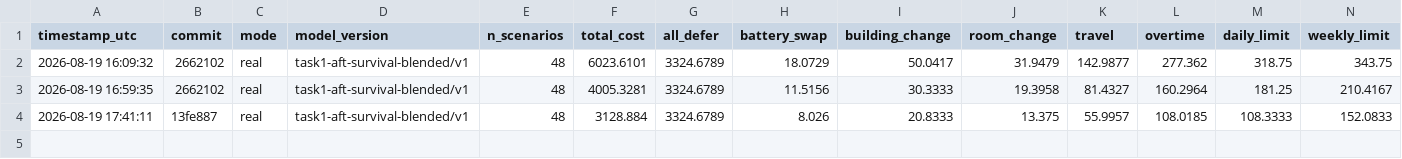
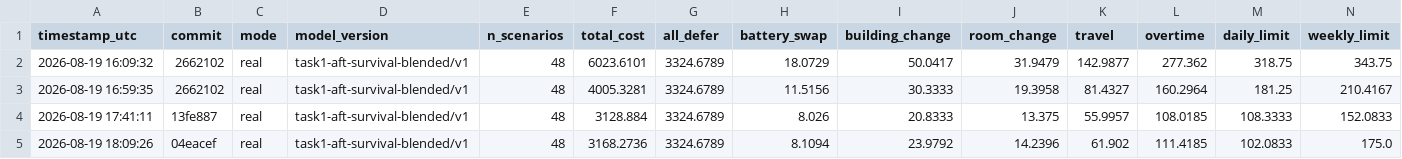
Before and after one commit to rabrie10/BatterySwapAI2026-MR, a CSV file: docs/local_benchmark_log.csv, drawn as a sheet; only a part is shown; rows hold the shown columns only; the diff names each change by its address in the sheet, - before the commit and + after, or states it on an @@ line.

Commit message:
final commit

```diff
--- a/docs/local_benchmark_log.csv
+++ b/docs/local_benchmark_log.csv
+row 5: 2026-08-19 18:09:26 | 04eacef | real | task1-aft-survival-blended/v1 | 48 | 3168.2736 | 3324.6789 | 8.1094 | 23.9792 | 14.2396 | 61.902 | 111.4185 | 102.0833 | 175.0
```
Also changed, not shown: 13 other files.
